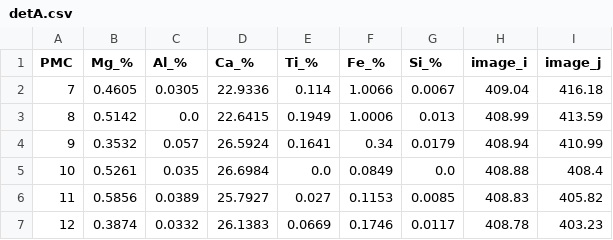
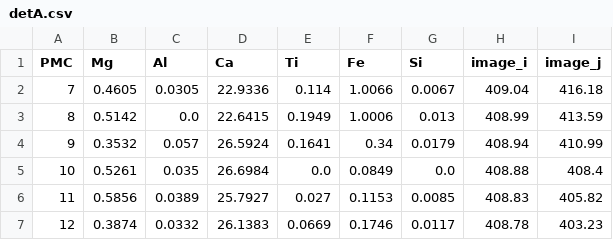
Before and after one commit to kyletnguyen/Pixl, a CSV file: References/detA.csv, drawn as a sheet; only a part is shown.

```diff
--- a/References/detA.csv
+++ b/References/detA.csv
@@ -1,2 +1,2 @@
-PMC,Mg_%,Al_%,Ca_%,Ti_%,Fe_%,Si_%,image_i,image_j
+PMC,Mg,Al,Ca,Ti,Fe,Si,image_i,image_j
 7,0.4605,0.0305,22.9336,0.114,1.0066,0.0067,409.04,416.18
```
Also changed, not shown: References/detB.csv, 4 other files.
